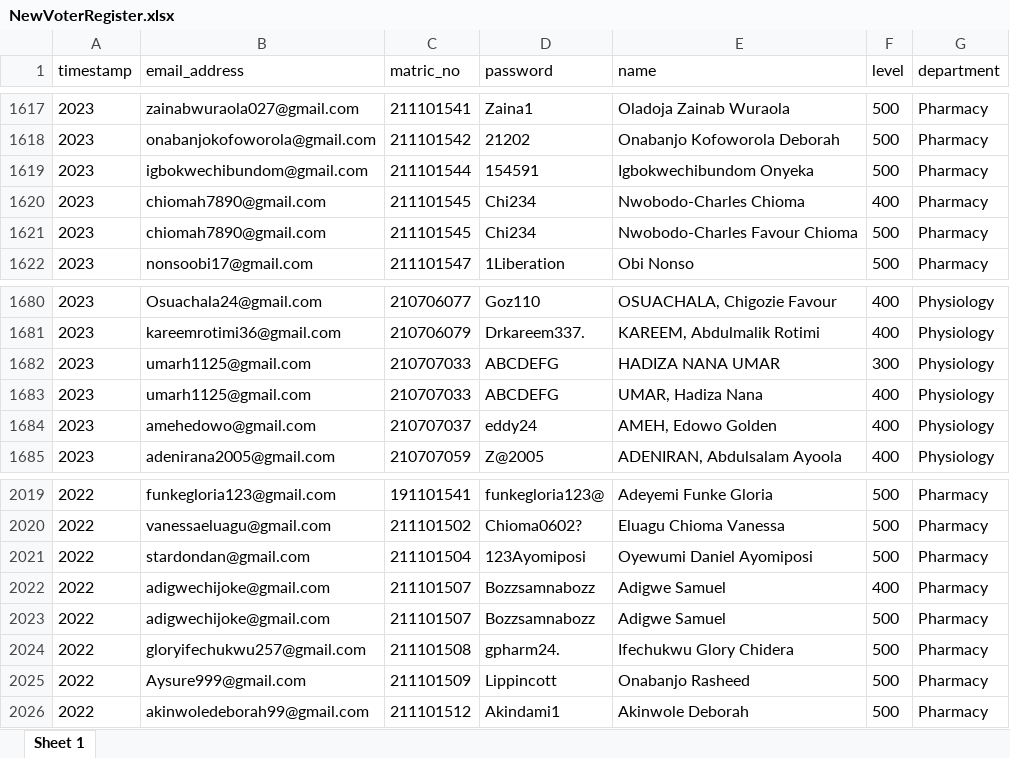
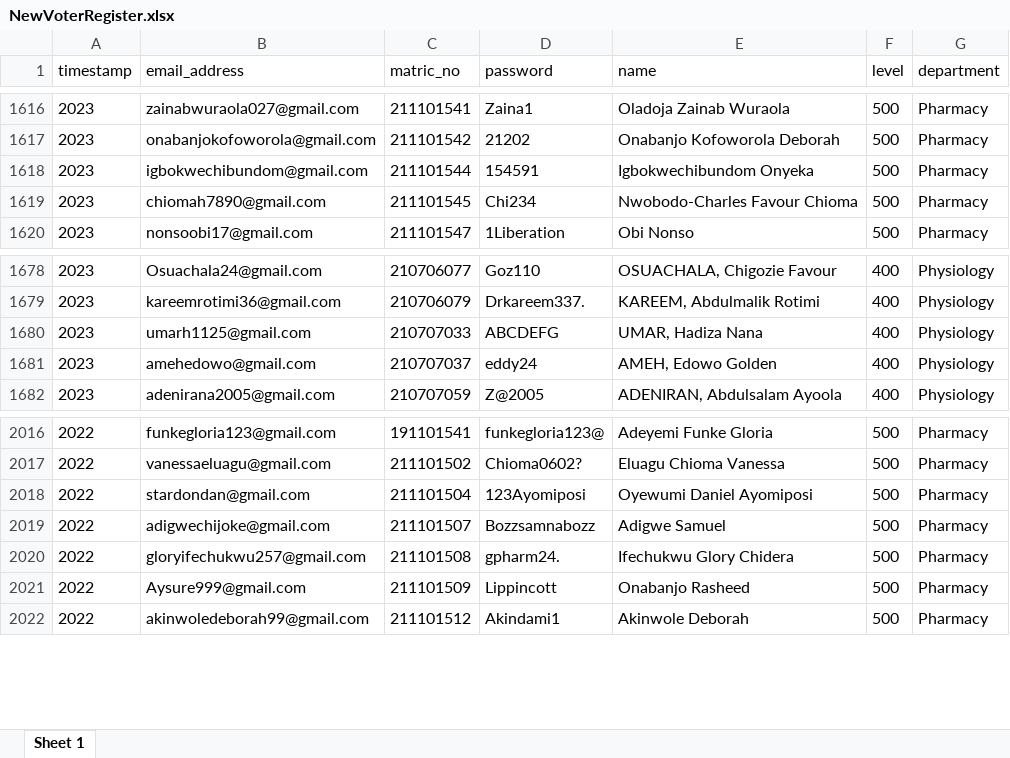
Before and after one commit to MaskedHatter/CompssaElection, an Excel workbook: UpdatedList/NewVoterRegister.xlsx, sheet Sheet 1, drawn as a sheet; only a part is shown, gaps mark what is left out; values as stored, in another font and other column widths than the file's, no borders; removed rows and columns are numbered as before the commit, all else as after; the diff covers the shown part only; the diff names each change by its address in the sheet, - before the commit and + after, or states it on an @@ line.

```diff
--- a/UpdatedList/NewVoterRegister.xlsx (sheet Sheet 1)
+++ b/UpdatedList/NewVoterRegister.xlsx (sheet Sheet 1)
-row 1620: 2023 | chiomah7890@gmail.com | 211101545 | Chi234 | Nwobodo-Charles Chioma | 400 | Pharmacy
-row 1682: 2023 | umarh1125@gmail.com | 210707033 | ABCDEFG | HADIZA NANA UMAR | 300 | Physiology
-row 2022: 2022 | adigwechijoke@gmail.com | 211101507 | Bozzsamnabozz | Adigwe Samuel | 400 | Pharmacy
```
Also changed, not shown: 2 added rows and 3 removed rows elsewhere in this sheet, CompssaStudents/COMPSSA BDS LIST.xlsx, CompssaStudents/CompssaList.xlsx, 4 other files.
